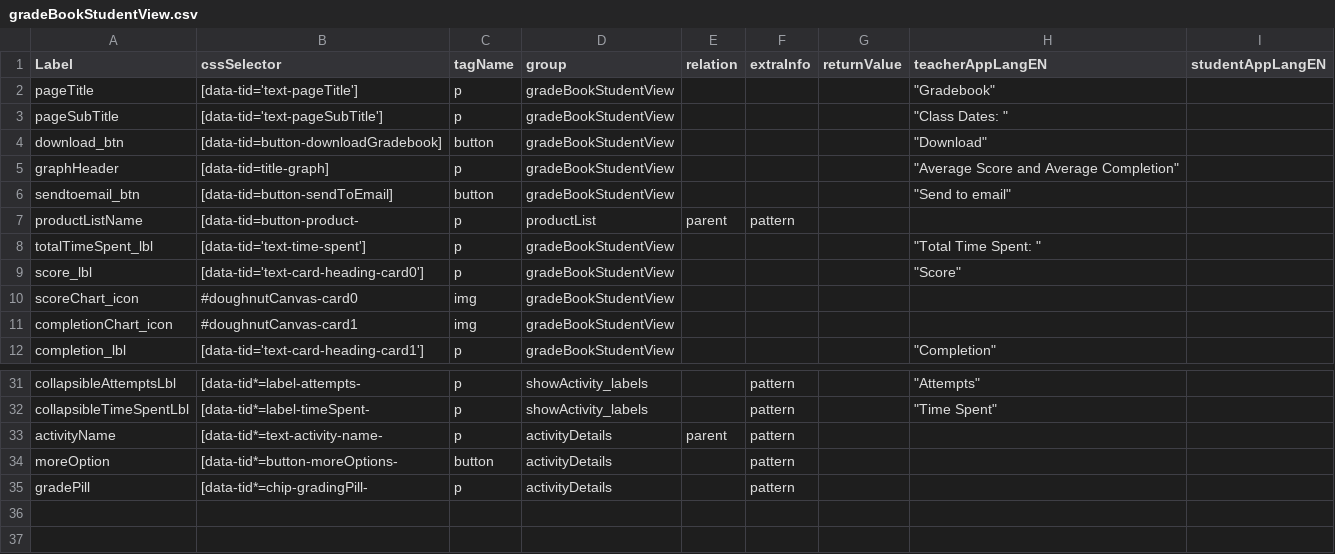
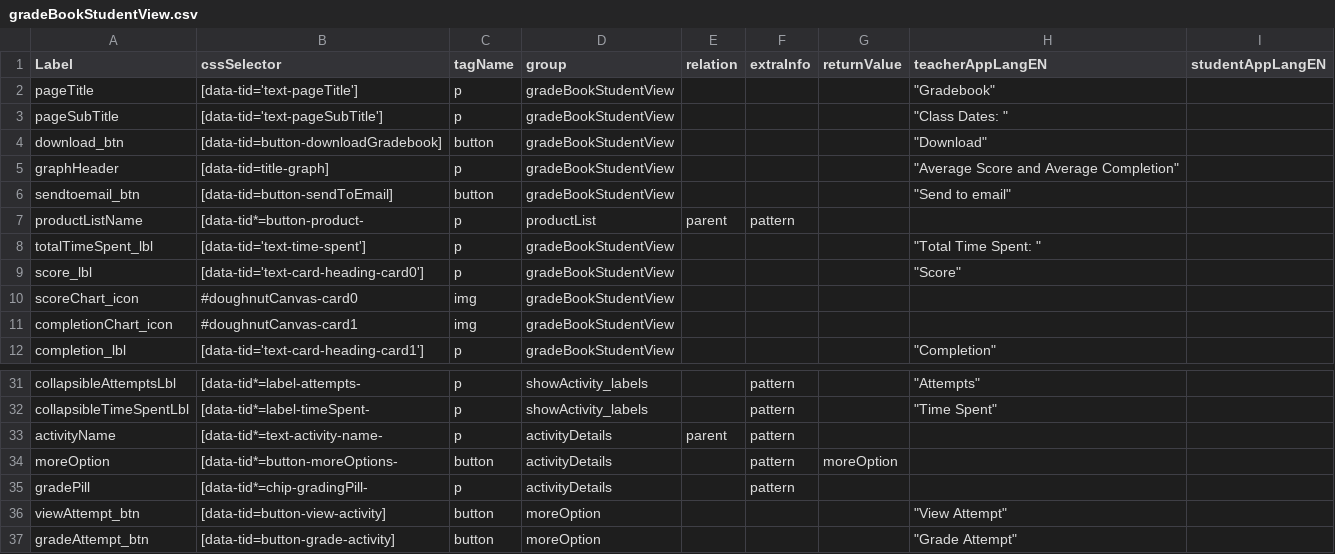
Before and after one commit to comproDLS-Engage/qa-dls-engage-v2, a CSV file: engageAutomation/testResources/selectors/engageExperienceApp/csv/gradeBookStudentView.csv, drawn as a sheet; only a part is shown, gaps mark what is left out.

Commit message:
gradebook commit

```diff
--- a/engageAutomation/testResources/selectors/engageExperienceApp/csv/gradeBookStudentView.csv
+++ b/engageAutomation/testResources/selectors/engageExperienceApp/csv/gradeBookStudentView.csv
@@ -6,3 +6,3 @@ graphHeader,[data-tid=title-graph],p,gradeBookStudentView,,,,"""Average Score an
 sendtoemail_btn,[data-tid=button-sendToEmail],button,gradeBookStudentView,,,,"""Send to email""",
-productListName,[data-tid=button-product-,p,productList,parent,pattern,,,
+productListName,[data-tid*=button-product-,p,productList,parent,pattern,,,
 totalTimeSpent_lbl,[data-tid='text-time-spent'],p,gradeBookStudentView,,,,"""Total Time Spent: """,
@@ -33,3 +33,5 @@ collapsibleTimeSpentLbl,[data-tid*=label-timeSpent-,p,showActivity_labels,,patte
 activityName,[data-tid*=text-activity-name-,p,activityDetails,parent,pattern,,,
-moreOption,[data-tid*=button-moreOptions-,button,activityDetails,,pattern,,,
+moreOption,[data-tid*=button-moreOptions-,button,activityDetails,,pattern,moreOption,,
 gradePill,[data-tid*=chip-gradingPill-,p,activityDetails,,pattern,,,
+viewAttempt_btn,[data-tid=button-view-activity],button,moreOption,,,,"""View Attempt""",
+gradeAttempt_btn,[data-tid=button-grade-activity],button,moreOption,,,,"""Grade Attempt""",
```
Also changed, not shown: 17 other files.
